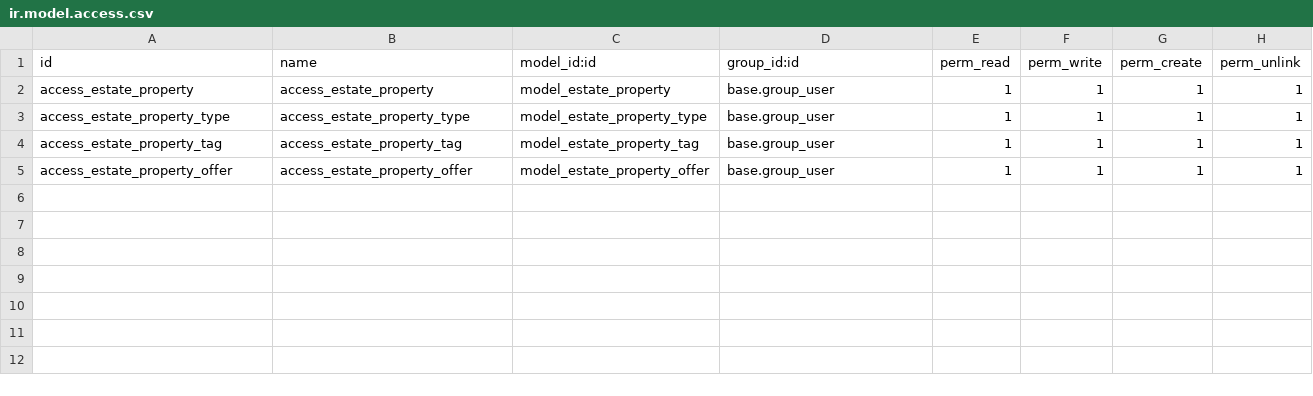
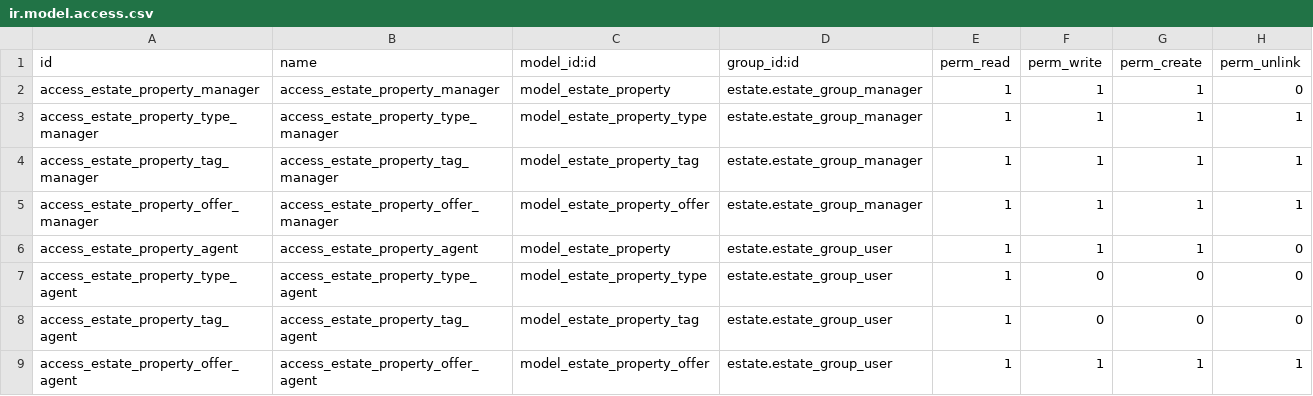
Before and after one commit to odoo-dev/tutorials, a CSV file: estate/security/ir.model.access.csv, drawn as a sheet.

Commit message:
[IMP] estate: update category, enhance access control, and add validation for property sales
Signed-off-by: Arnav Varshney <avar@odoo.com>

```diff
--- a/estate/security/ir.model.access.csv
+++ b/estate/security/ir.model.access.csv
@@ -1,5 +1,9 @@
 id,name,model_id:id,group_id:id,perm_read,perm_write,perm_create,perm_unlink
-access_estate_property,access_estate_property,model_estate_property,base.group_user,1,1,1,1
-access_estate_property_type,access_estate_property_type,model_estate_property_type,base.group_user,1,1,1,1
-access_estate_property_tag,access_estate_property_tag,model_estate_property_tag,base.group_user,1,1,1,1
-access_estate_property_offer,access_estate_property_offer,model_estate_property_offer,base.group_user,1,1,1,1
+access_estate_property_manager,access_estate_property_manager,model_estate_property,estate.estate_group_manager,1,1,1,0
+access_estate_property_type_manager,access_estate_property_type_manager,model_estate_property_type,estate.estate_group_manager,1,1,1,1
+access_estate_property_tag_manager,access_estate_property_tag_manager,model_estate_property_tag,estate.estate_group_manager,1,1,1,1
+access_estate_property_offer_manager,access_estate_property_offer_manager,model_estate_property_offer,estate.estate_group_manager,1,1,1,1
+access_estate_property_agent,access_estate_property_agent,model_estate_property,estate.estate_group_user,1,1,1,0
+access_estate_property_type_agent,access_estate_property_type_agent,model_estate_property_type,estate.estate_group_user,1,0,0,0
+access_estate_property_tag_agent,access_estate_property_tag_agent,model_estate_property_tag,estate.estate_group_user,1,0,0,0
+access_estate_property_offer_agent,access_estate_property_offer_agent,model_estate_property_offer,estate.estate_group_user,1,1,1,1
```
Also changed, not shown: 4 other files.
